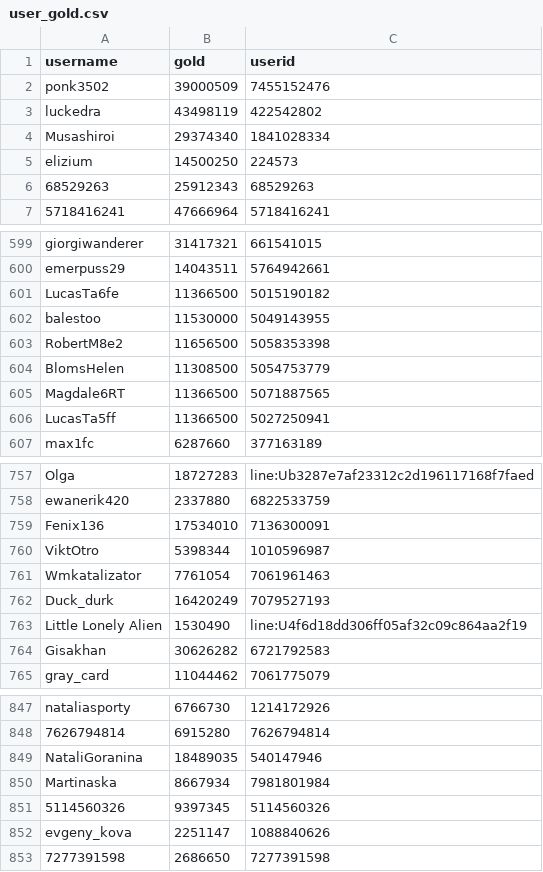
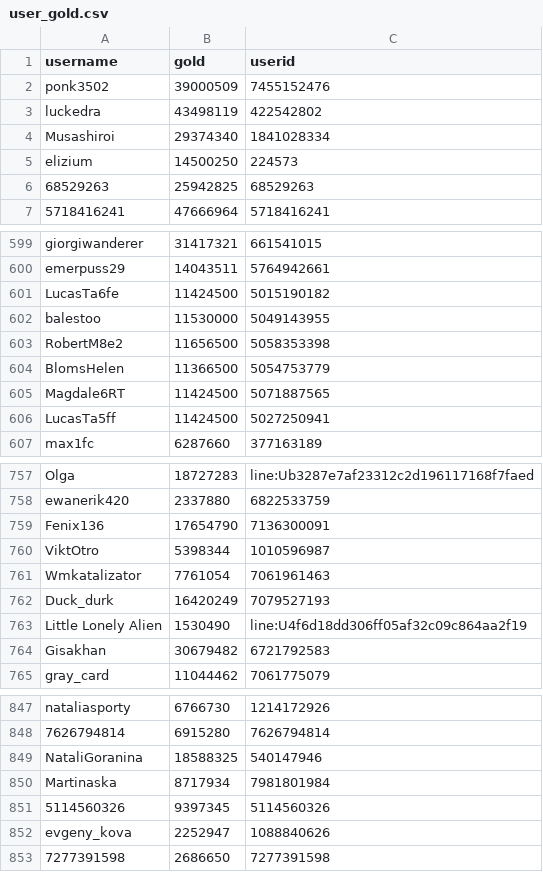
Before and after one commit to a-bormotov/tg_gold_rush, a CSV file: user_gold.csv, drawn as a sheet; only a part is shown, gaps mark what is left out; the diff covers the shown part only.

```diff
--- a/user_gold.csv
+++ b/user_gold.csv
@@ -5,3 +5,3 @@ Musashiroi,29374340,1841028334
 elizium,14500250,224573
-68529263,25912343,68529263
+68529263,25942825,68529263
 5718416241,47666964,5718416241
@@ -600,8 +600,8 @@ giorgiwanderer,31417321,661541015
 emerpuss29,14043511,5764942661
-LucasTa6fe,11366500,5015190182
+LucasTa6fe,11424500,5015190182
 balestoo,11530000,5049143955
 RobertM8e2,11656500,5058353398
-BlomsHelen,11308500,5054753779
-Magdale6RT,11366500,5071887565
-LucasTa5ff,11366500,5027250941
+BlomsHelen,11366500,5054753779
+Magdale6RT,11424500,5071887565
+LucasTa5ff,11424500,5027250941
 max1fc,6287660,377163189
@@ -758,3 +758,3 @@ Olga,18727283,line:Ub3287e7af23312c2d196117168f7faed
 ewanerik420,2337880,6822533759
-Fenix136,17534010,7136300091
+Fenix136,17654790,7136300091
 ViktOtro,5398344,1010596987
@@ -763,3 +763,3 @@ Duck_durk,16420249,7079527193
 Little Lonely Alien,1530490,line:U4f6d18dd306ff05af32c09c864aa2f19
-Gisakhan,30626282,6721792583
+Gisakhan,30679482,6721792583
 gray_card,11044462,7061775079
@@ -848,6 +848,6 @@ nataliasporty,6766730,1214172926
 7626794814,6915280,7626794814
-NataliGoranina,18489035,540147946
-Martinaska,8667934,7981801984
+NataliGoranina,18588325,540147946
+Martinaska,8717934,7981801984
 5114560326,9397345,5114560326
-evgeny_kova,2251147,1088840626
+evgeny_kova,2252947,1088840626
 7277391598,2686650,7277391598
```
Also changed, not shown: 12 edited cells elsewhere in this file, user_total.csv.
